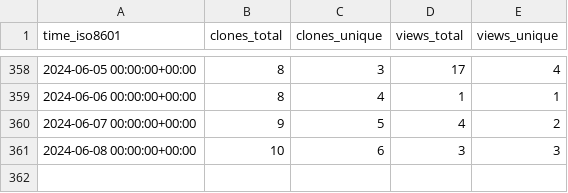
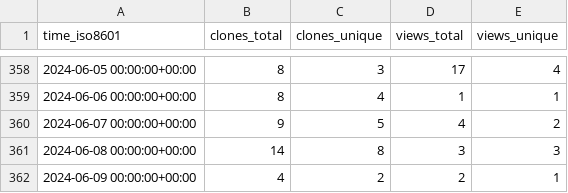
Before and after one commit to vladdoster/.github, a CSV file: vladdoster/remember.nvim/ghrs-data/views_clones_aggregate.csv, drawn as a sheet; only a part is shown, gaps mark what is left out.

```diff
--- a/vladdoster/remember.nvim/ghrs-data/views_clones_aggregate.csv
+++ b/vladdoster/remember.nvim/ghrs-data/views_clones_aggregate.csv
@@ -360,2 +360,3 @@ time_iso8601,clones_total,clones_unique,views_total,views_unique
 2024-06-07 00:00:00+00:00,9,5,4,2
-2024-06-08 00:00:00+00:00,10,6,3,3
+2024-06-08 00:00:00+00:00,14,8,3,3
+2024-06-09 00:00:00+00:00,4,2,2,1
```
Also changed, not shown: 1 other file.
